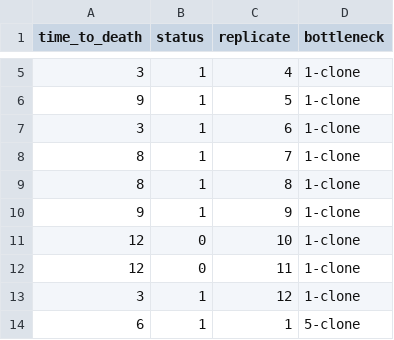
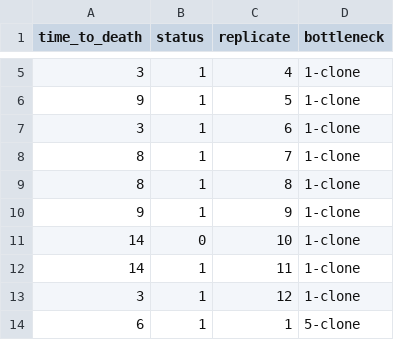
Before and after one commit to JackCommon/Small_Popn_Coevo, a CSV file: phage_popns/original_data/survival_data.csv (was summary_data/survival_data.csv), drawn as a sheet; only a part is shown, gaps mark what is left out.

```diff
--- a/summary_data/survival_data.csv
+++ b/phage_popns/original_data/survival_data.csv
@@ -10,4 +10,4 @@ time_to_death,status,replicate,bottleneck
 9,1,9,1-clone
-12,0,10,1-clone
-12,0,11,1-clone
+14,0,10,1-clone
+14,1,11,1-clone
 3,1,12,1-clone
```
Also changed, not shown: phage_popns/original_data/phage_counts.csv, 9 other files.
